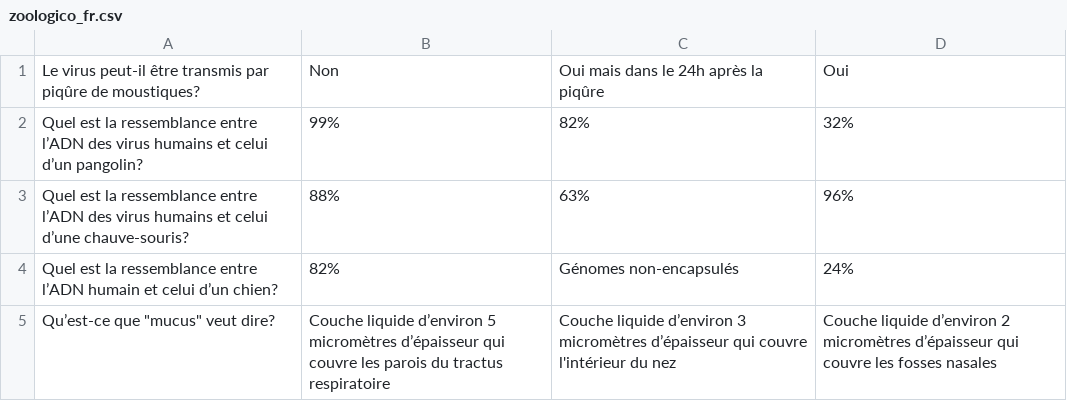
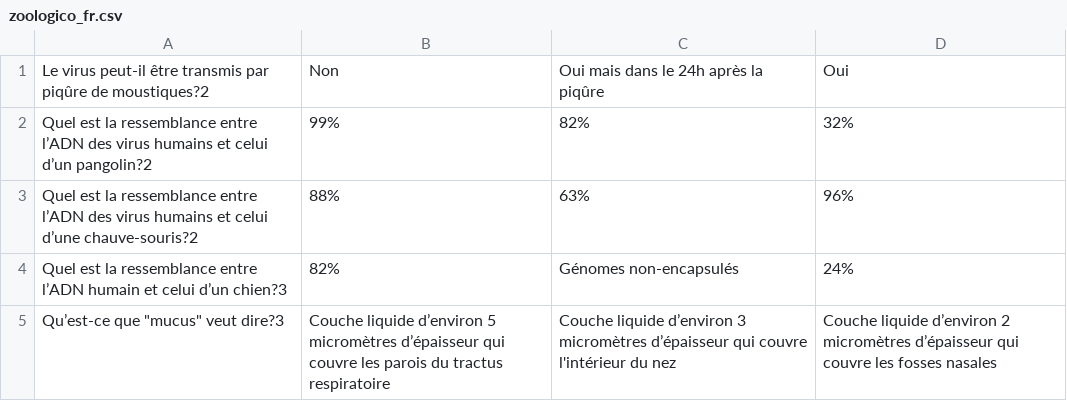
Before and after one commit to homemadelab/homemadelab.github.io, a CSV file: coronavirus/preguntas/zoologico_fr.csv, drawn as a sheet.

Commit message:
Agrego niveles a zoologico_fr

```diff
--- a/coronavirus/preguntas/zoologico_fr.csv
+++ b/coronavirus/preguntas/zoologico_fr.csv
@@ -1,5 +1,5 @@
-Le virus peut-il être transmis par piqûre de moustiques?;Non;Oui mais dans le 24h après la piqûre;Oui
-Quel est la ressemblance entre l’ADN des virus humains et celui d’un pangolin?;99%;82%;32%
-Quel est la ressemblance entre l’ADN des virus humains et celui d’une chauve-souris?;88%;63%;96%
-Quel est la ressemblance entre l’ADN humain et celui d’un chien?;82%;Génomes non-encapsulés;24%
-Qu’est-ce que "mucus" veut dire?;Couche liquide d’environ 5 micromètres d’épaisseur qui couvre les parois du tractus respiratoire;Couche liquide d’environ 3 micromètres d’épaisseur qui couvre l'intérieur du nez;Couche liquide d’environ 2 micromètres d’épaisseur qui couvre les fosses nasales
+Le virus peut-il être transmis par piqûre de moustiques?2;Non;Oui mais dans le 24h après la piqûre;Oui
+Quel est la ressemblance entre l’ADN des virus humains et celui d’un pangolin?2;99%;82%;32%
+Quel est la ressemblance entre l’ADN des virus humains et celui d’une chauve-souris?2;88%;63%;96%
+Quel est la ressemblance entre l’ADN humain et celui d’un chien?3;82%;Génomes non-encapsulés;24%
+Qu’est-ce que "mucus" veut dire?3;Couche liquide d’environ 5 micromètres d’épaisseur qui couvre les parois du tractus respiratoire;Couche liquide d’environ 3 micromètres d’épaisseur qui couvre l'intérieur du nez;Couche liquide d’environ 2 micromètres d’épaisseur qui couvre les fosses nasales
```
